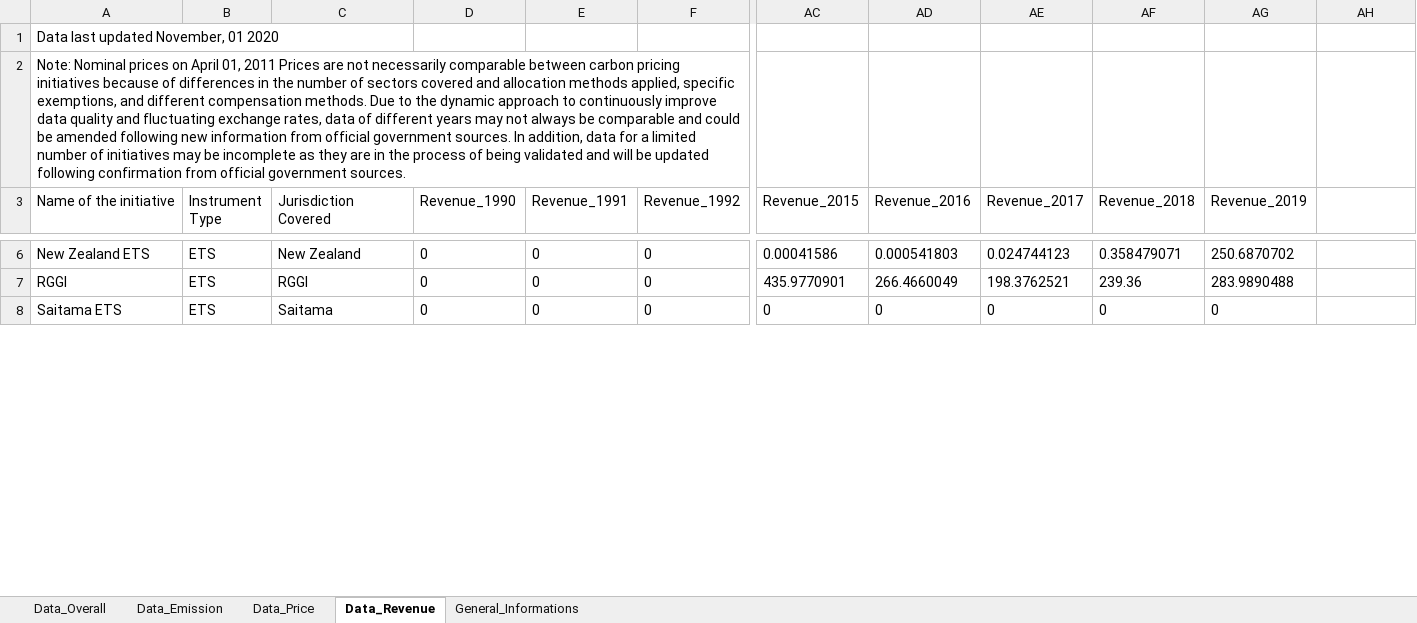
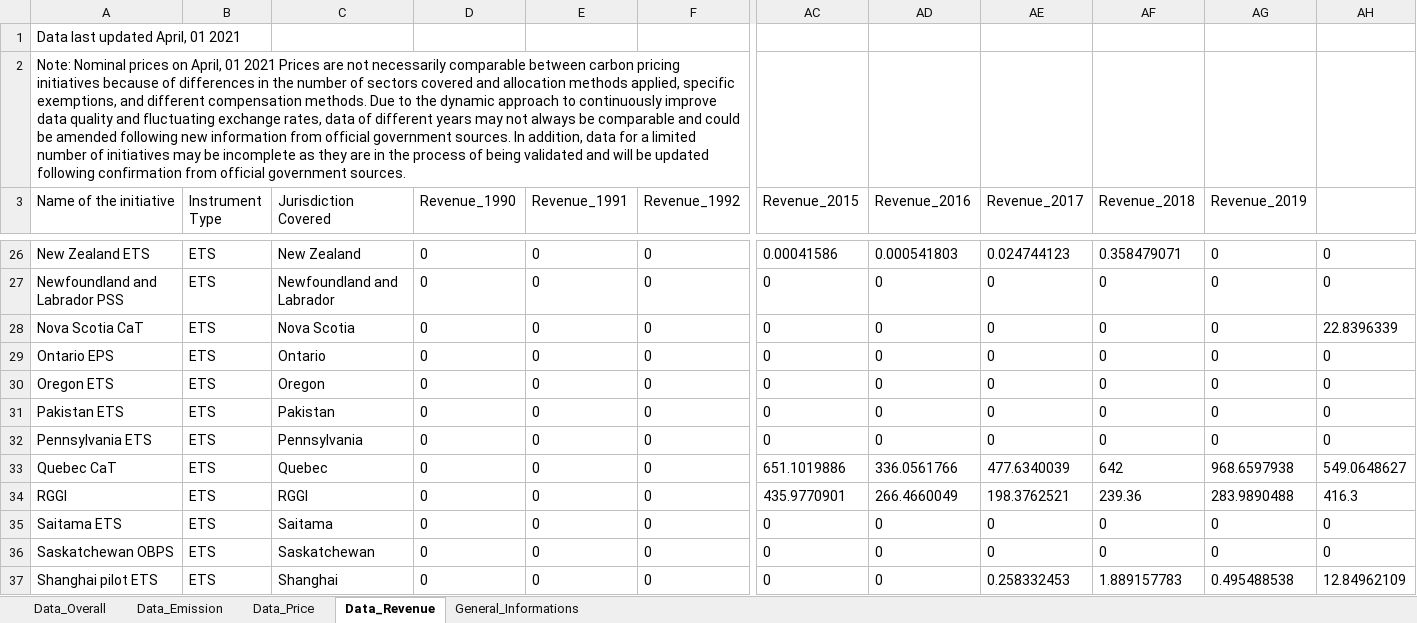
Before and after one commit to barryquinn1/lurking_in_shadows, an Excel workbook: CPI_Data_DashboardExtract.xlsx, sheet Data_Revenue, drawn as a sheet; only a part is shown, gaps mark what is left out; values as stored, in another font and other column widths than the file's, no borders; addresses are those after the commit; rows hold the shown columns only; the diff covers the shown part only; the diff names each change by its address in the sheet, - before the commit and + after, or states it on an @@ line.

```diff
--- a/CPI_Data_DashboardExtract.xlsx (sheet Data_Revenue)
+++ b/CPI_Data_DashboardExtract.xlsx (sheet Data_Revenue)
-A1 (Name of the initiative): Data last updated November, 01 2020
+A1 (Name of the initiative): Data last updated April, 01 2021
-A2 (Name of the initiative): …prices on April 01, 2011 Prices are…
+A2 (Name of the initiative): …prices on April, 01 2021 Prices are…
-AG26 (Revenue_2019): 250.6870702
+AG26 (Revenue_2019): 0
-AH26: (empty)
+AH26: 0
+row 27: Newfoundland and Labrador PSS | ETS | Newfoundland and Labrador | 0 | 0 | 0 | 0 | 0 | 0 | 0 | 0 | 0
+row 28: Nova Scotia CaT | ETS | Nova Scotia | 0 | 0 | 0 | 0 | 0 | 0 | 0 | 0 | 22.8396339
+row 29: Ontario EPS | ETS | Ontario | 0 | 0 | 0 | 0 | 0 | 0 | 0 | 0 | 0
+row 30: Oregon ETS | ETS | Oregon | 0 | 0 | 0 | 0 | 0 | 0 | 0 | 0 | 0
+row 31: Pakistan ETS | ETS | Pakistan | 0 | 0 | 0 | 0 | 0 | 0 | 0 | 0 | 0
+row 32: Pennsylvania ETS | ETS | Pennsylvania | 0 | 0 | 0 | 0 | 0 | 0 | 0 | 0 | 0
+row 33: Quebec CaT | ETS | Quebec | 0 | 0 | 0 | 651.1019886 | 336.0561766 | 477.6340039 | 642 | 968.6597938 | 549.0648627
-AH34: (empty)
+AH34: 416.3
-AH35: (empty)
+AH35: 0
+row 36: Saskatchewan OBPS | ETS | Saskatchewan | 0 | 0 | 0 | 0 | 0 | 0 | 0 | 0 | 0
+row 37: Shanghai pilot ETS | ETS | Shanghai | 0 | 0 | 0 | 0 | 0 | 0.258332453 | 1.889157783 | 0.495488538 | 12.84962109
```
Also changed, not shown: 29 added rows and 4 edited cells elsewhere in this sheet, sheet Data_Price, sheet General_Informations, sheet Data_Overall, sheet Data_Emission, 29 other files.
